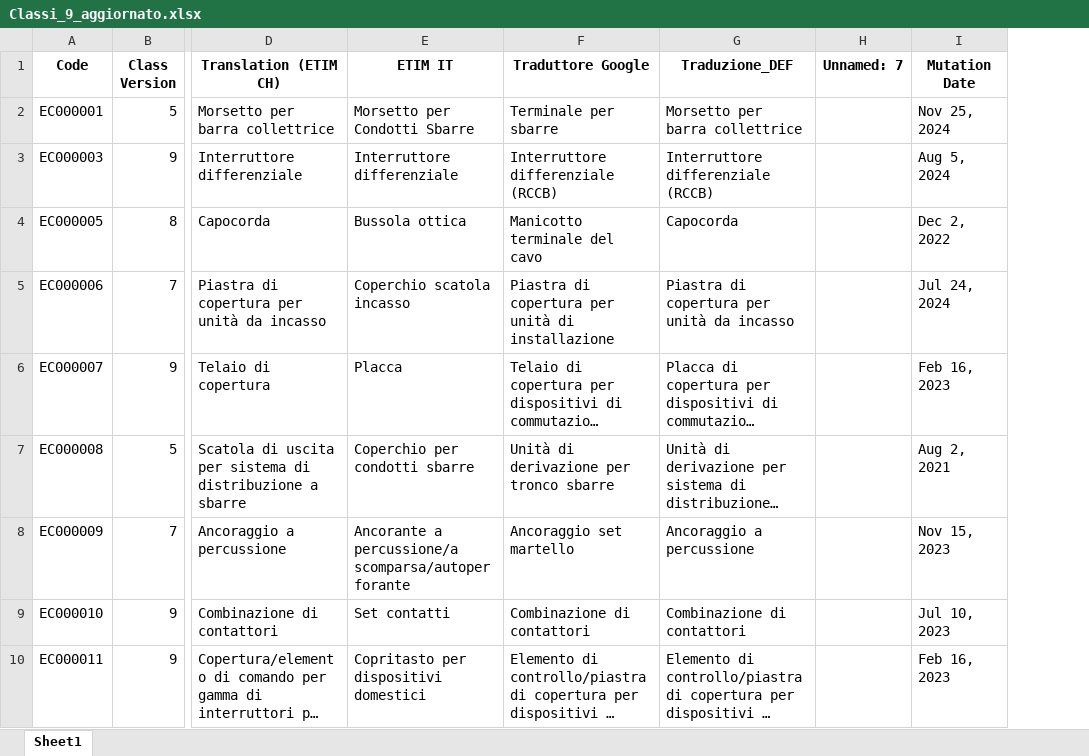
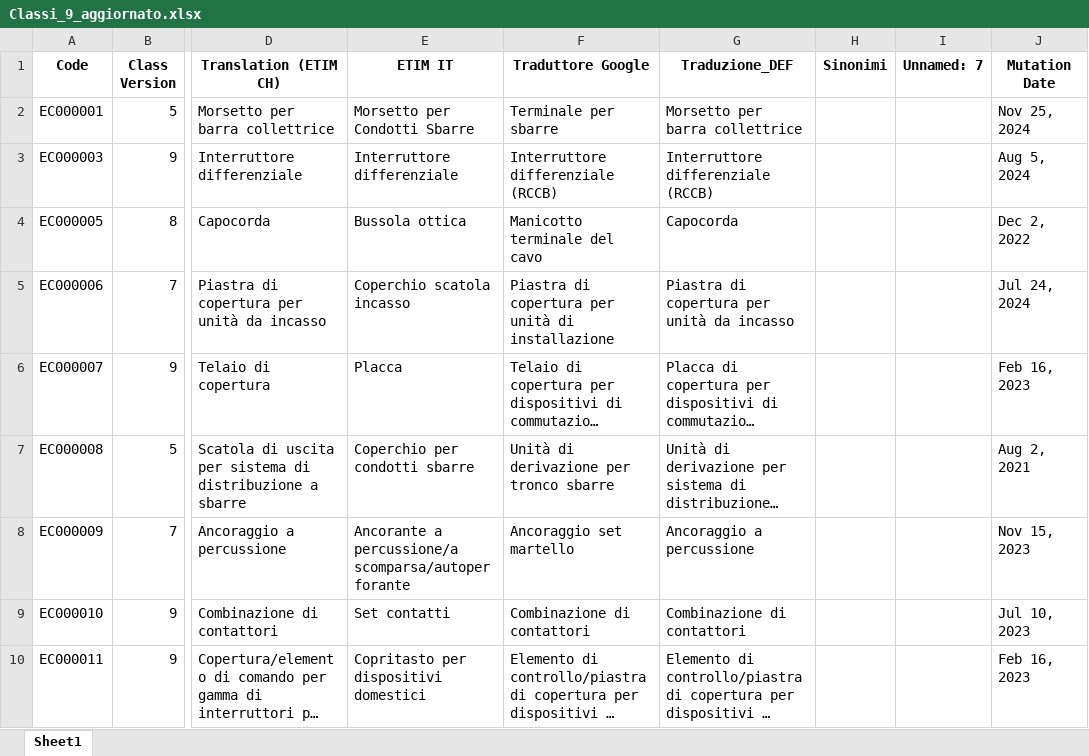
Before and after one commit to Debh94/etim-classifier, an Excel workbook: Classi_9_aggiornato.xlsx, sheet Sheet1, drawn as a sheet; only a part is shown, gaps mark what is left out; long unchanged cells end in …; values as stored, in another font and other column widths than the file's, no borders; the diff names each change by its address in the sheet, - before the commit and + after, or states it on an @@ line.

Commit message:
Add files via upload

```diff
--- a/Classi_9_aggiornato.xlsx (sheet Sheet1)
+++ b/Classi_9_aggiornato.xlsx (sheet Sheet1)
+column H (Sinonimi), empty
```
